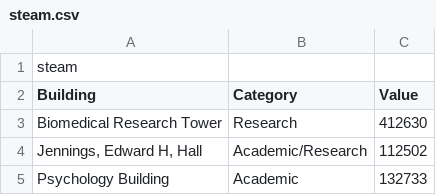
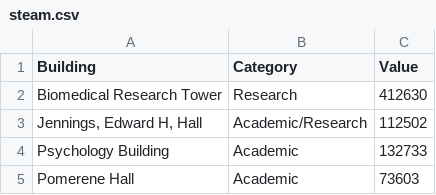
Before and after one commit to kateluckerman/EnergyAccessiBubbles-HackOHIOfinal, a CSV file: energy-accessibubbles-hackohio/osu-engie/csv files/steam.csv, drawn as a sheet; only a part is shown; the shorter side is filled out with more unchanged rows; the diff names each change by its address in the sheet, - before the commit and + after, or states it on an @@ line.

Commit message:
Remove title row

```diff
--- a/energy-accessibubbles-hackohio/osu-engie/csv files/steam.csv
+++ b/energy-accessibubbles-hackohio/osu-engie/csv files/steam.csv
-row 1: steam
```
